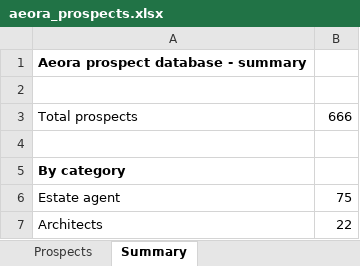
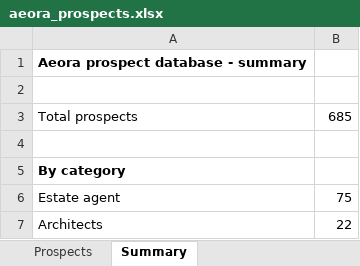
Before and after one commit to houghtonstudioco-afk/Houghton-property-partners, an Excel workbook: prospects/aeora_prospects.xlsx, sheet Summary, drawn as a sheet; only a part is shown; values as stored, in another font and other column widths than the file's, no borders; the diff covers the shown part only; the diff names each change by its address in the sheet, - before the commit and + after, or states it on an @@ line.

```diff
--- a/prospects/aeora_prospects.xlsx (sheet Summary)
+++ b/prospects/aeora_prospects.xlsx (sheet Summary)
-B3: 666
+B3: 685
```
Also changed, not shown: 18 added rows and 1 removed row elsewhere in this sheet, sheet Prospects, 2 other files.
